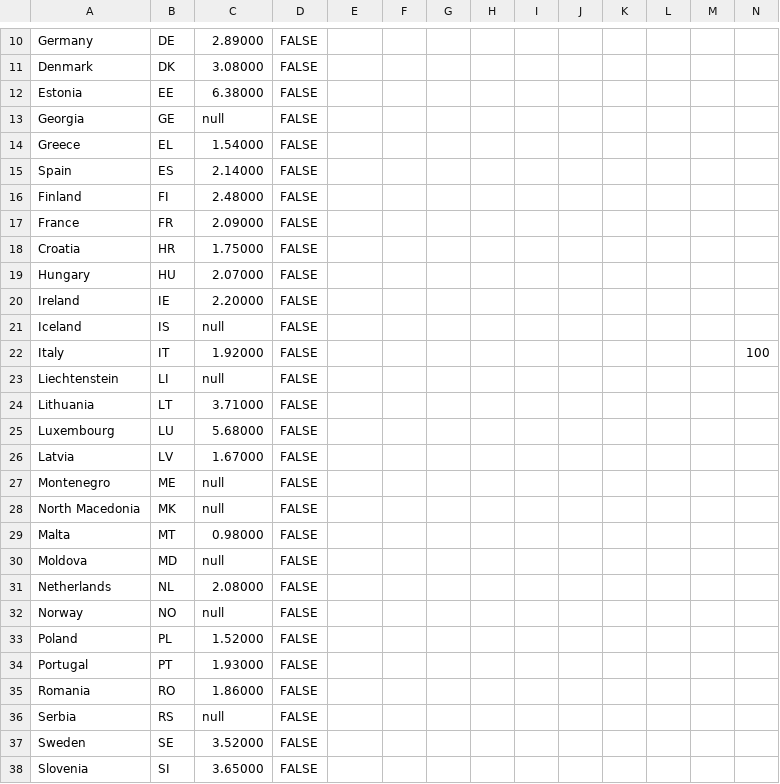
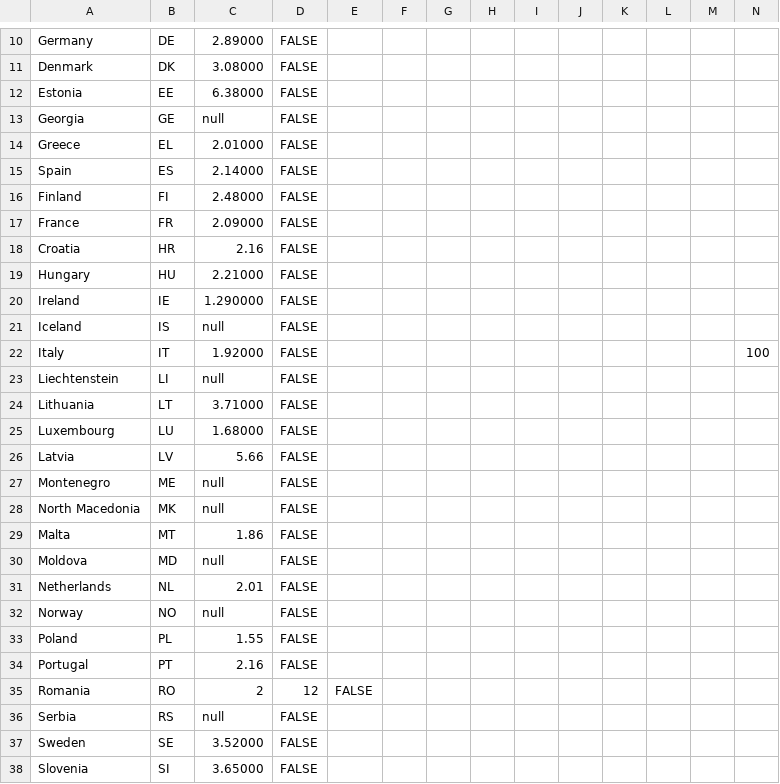
Before and after one commit to EuranetPlus/map-tax-revenues, a CSV file: static/data/thematic/data.csv, drawn as a sheet; only a part is shown, gaps mark what is left out; the diff covers the shown part only.

Commit message:
Update data.csv

```diff
--- a/static/data/thematic/data.csv
+++ b/static/data/thematic/data.csv
@@ -13,3 +13,3 @@ Estonia,EE,6.38000,FALSE,,,,,,,,,,
 Georgia,GE,null,FALSE,,,,,,,,,,
-Greece,EL,1.54000,FALSE,,,,,,,,,,
+Greece,EL,2.01000,FALSE,,,,,,,,,,
 Spain,ES,2.14000,FALSE,,,,,,,,,,
@@ -17,5 +17,5 @@ Finland,FI,2.48000,FALSE,,,,,,,,,,
 France,FR,2.09000,FALSE,,,,,,,,,,
-Croatia,HR,1.75000,FALSE,,,,,,,,,,
-Hungary,HU,2.07000,FALSE,,,,,,,,,,
-Ireland,IE,2.20000,FALSE,,,,,,,,,,
+Croatia,HR,2.16,FALSE,,,,,,,,,,
+Hungary,HU,2.21000,FALSE,,,,,,,,,,
+Ireland,IE,1.290000,FALSE,,,,,,,,,,
 Iceland,IS,null,FALSE,,,,,,,,,,
@@ -24,13 +24,13 @@ Liechtenstein,LI,null,FALSE,,,,,,,,,,
 Lithuania,LT,3.71000,FALSE,,,,,,,,,,
-Luxembourg,LU,5.68000,FALSE,,,,,,,,,,
-Latvia,LV,1.67000,FALSE,,,,,,,,,,
+Luxembourg,LU,1.68000,FALSE,,,,,,,,,,
+Latvia,LV,5.66,FALSE,,,,,,,,,,
 Montenegro,ME,null,FALSE,,,,,,,,,,
 North Macedonia,MK,null,FALSE,,,,,,,,,,
-Malta,MT,0.98000,FALSE,,,,,,,,,,
+Malta,MT,1.86,FALSE,,,,,,,,,,
 Moldova,MD,null,FALSE,,,,,,,,,,
-Netherlands,NL,2.08000,FALSE,,,,,,,,,,
+Netherlands,NL,2.01,FALSE,,,,,,,,,,
 Norway,NO,null,FALSE,,,,,,,,,,
-Poland,PL,1.52000,FALSE,,,,,,,,,,
-Portugal,PT,1.93000,FALSE,,,,,,,,,,
-Romania,RO,1.86000,FALSE,,,,,,,,,,
+Poland,PL,1.55,FALSE,,,,,,,,,,
+Portugal,PT,2.16,FALSE,,,,,,,,,,
+Romania,RO,2,12,FALSE,,,,,,,,,,
 Serbia,RS,null,FALSE,,,,,,,,,,
```
Also changed, not shown: 2 edited cells elsewhere in this file.
